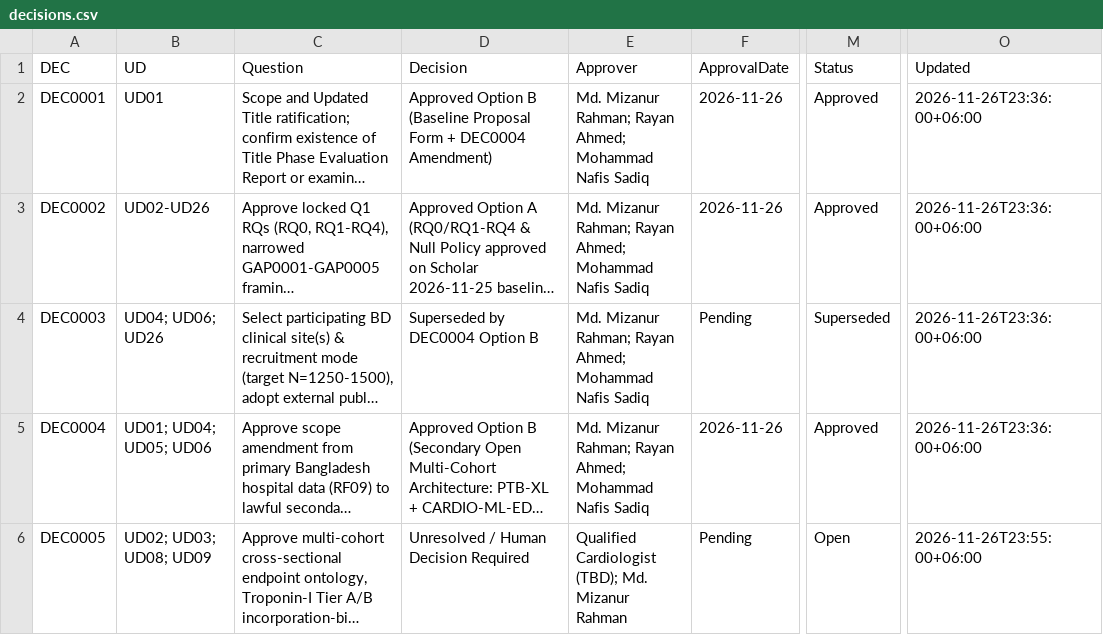
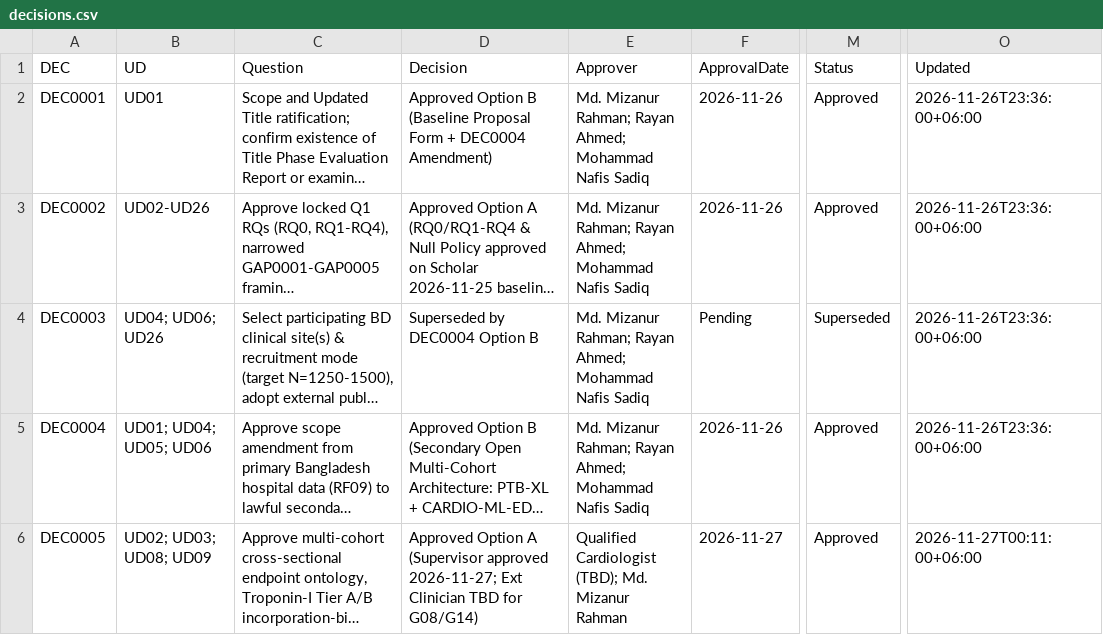
Before and after one commit to Rayan105/Thesis-for-Defense, a CSV file: 01_Project_Management/decisions.csv, drawn as a sheet; only a part is shown, gaps mark what is left out; long unchanged cells end in …; the diff names each change by its address in the sheet, - before the commit and + after, or states it on an @@ line.

```diff
--- a/01_Project_Management/decisions.csv
+++ b/01_Project_Management/decisions.csv
-D6 (Decision): Unresolved / Human Decision Required
+D6 (Decision): Approved Option A (Supervisor approved 2026-11-27; Ext Clinician TBD for G08/G14)
-F6 (ApprovalDate): Pending
+F6 (ApprovalDate): 2026-11-27
-M6 (Status): Open
+M6 (Status): Approved
-O6 (Updated): 2026-11-26T23:55:00+06:00
+O6 (Updated): 2026-11-27T00:11:00+06:00
```
Also changed, not shown: 01_Project_Management/gates.csv, 04_Outcome_Schema_QA/variables.csv, 13 other files.
